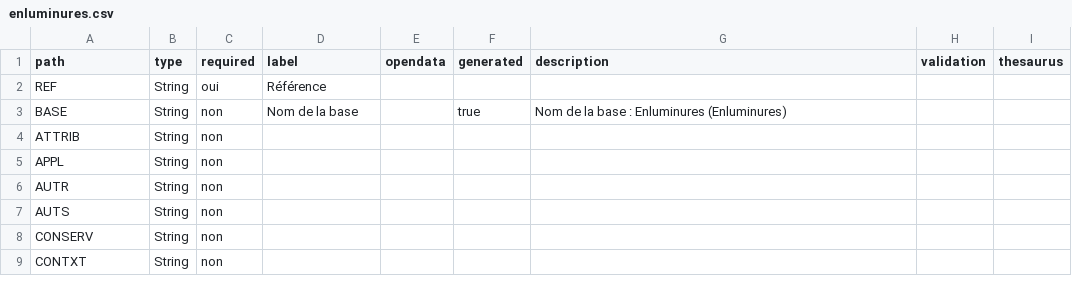
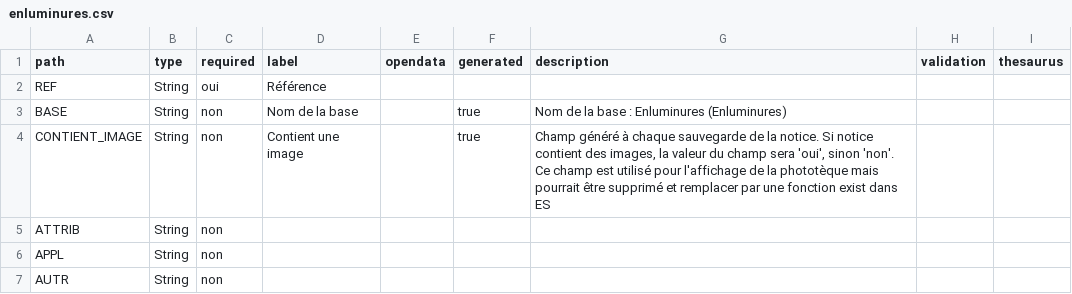
Before and after one commit to betagouv/pop, a CSV file: apps/api/csv/enluminures.csv, drawn as a sheet; only a part is shown; the shorter side is filled out with more unchanged rows; the diff names each change by its address in the sheet, - before the commit and + after, or states it on an @@ line.

```diff
--- a/apps/api/csv/enluminures.csv
+++ b/apps/api/csv/enluminures.csv
+row 4: CONTIENT_IMAGE | String | non | Contient une image |  | true | Champ généré à chaque sauvegarde de la notice. Si notice contient des images, la valeur du champ sera 'oui', sinon 'non'. Ce champ est utilisé pour l'affichage de la phototèque mais pourrait être supprimé et remplacer par une fonction exist dans ES
```
Also changed, not shown: 4 other files.
